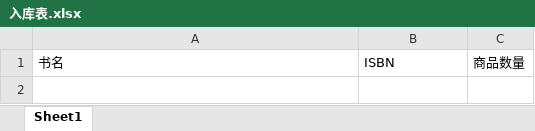
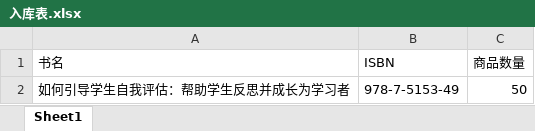
Before and after one commit to kiritobin/BMS, an Excel workbook: bms.Web/uploads/muban/入库表/入库表.xlsx, sheet Sheet1, drawn as a sheet; values as stored, in another font and other column widths than the file's, no borders; the diff names each change by its address in the sheet, - before the commit and + after, or states it on an @@ line.

```diff
--- a/bms.Web/uploads/muban/入库表/入库表.xlsx (sheet Sheet1)
+++ b/bms.Web/uploads/muban/入库表/入库表.xlsx (sheet Sheet1)
+row 2: 如何引导学生自我评估：帮助学生反思并成长为学习者 | 978-7-5153-49 | 50
```
Also changed, not shown: 5 other files.
